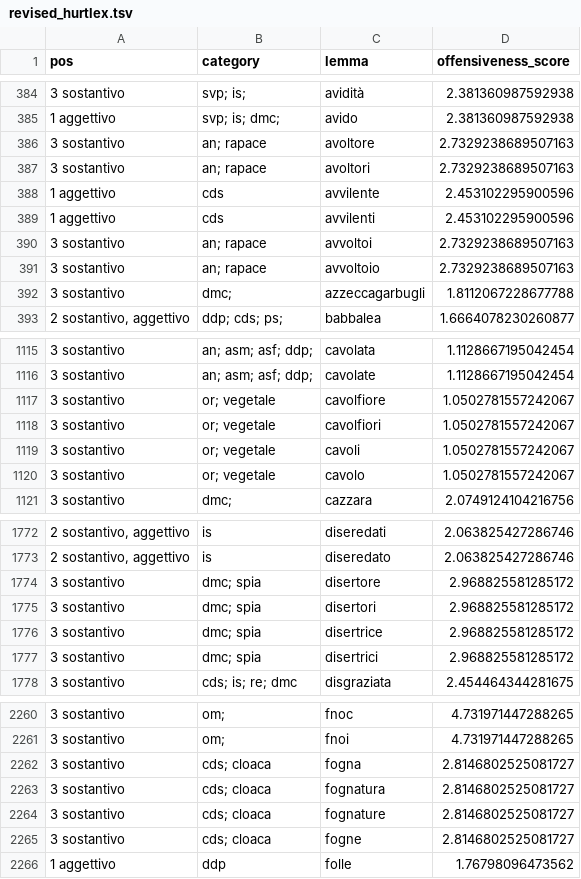
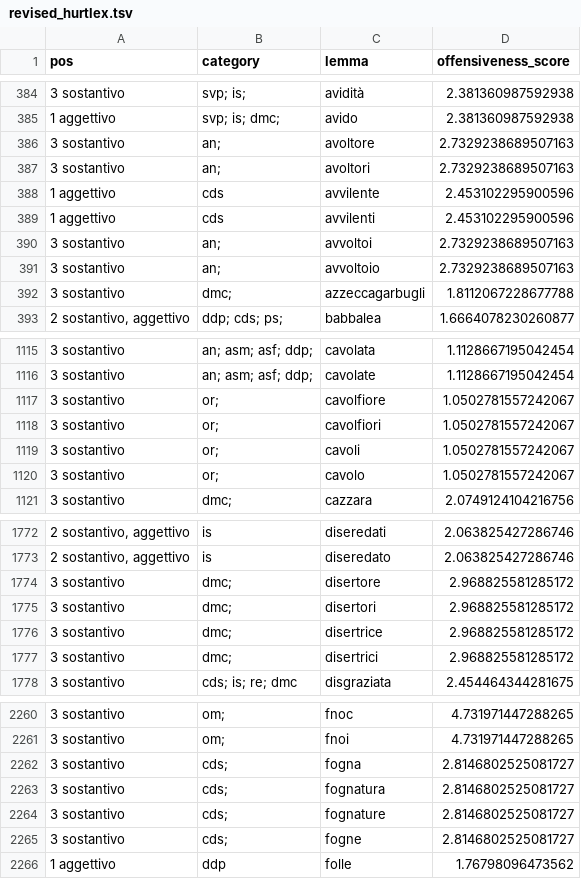
Before and after one commit to g-fabiani4-unipi/txa_project, a TSV file: data/revised_hurtlex.tsv, drawn as a sheet; only a part is shown, gaps mark what is left out; the diff covers the shown part only.

Commit message:
Correct some issues of the hurtlex tsv

```diff
--- a/data/revised_hurtlex.tsv
+++ b/data/revised_hurtlex.tsv
@@ -385,8 +385,8 @@ pos	category	lemma	offensiveness_score
 1 aggettivo	svp; is; dmc;	avido	2.381360987592938
-3 sostantivo	an; rapace	avoltore	2.7329238689507163
-3 sostantivo	an; rapace	avoltori	2.7329238689507163
+3 sostantivo	an;	avoltore	2.7329238689507163
+3 sostantivo	an;	avoltori	2.7329238689507163
 1 aggettivo	cds	avvilente	2.453102295900596
 1 aggettivo	cds	avvilenti	2.453102295900596
-3 sostantivo	an; rapace	avvoltoi	2.7329238689507163
-3 sostantivo	an; rapace	avvoltoio	2.7329238689507163
+3 sostantivo	an;	avvoltoi	2.7329238689507163
+3 sostantivo	an;	avvoltoio	2.7329238689507163
 3 sostantivo	dmc;	azzeccagarbugli	1.8112067228677788
@@ -1116,6 +1116,6 @@ pos	category	lemma	offensiveness_score
 3 sostantivo	an; asm; asf; ddp;	cavolate	1.1128667195042454
-3 sostantivo	or; vegetale	cavolfiore	1.0502781557242067
-3 sostantivo	or; vegetale	cavolfiori	1.0502781557242067
-3 sostantivo	or; vegetale	cavoli	1.0502781557242067
-3 sostantivo	or; vegetale	cavolo	1.0502781557242067
+3 sostantivo	or;	cavolfiore	1.0502781557242067
+3 sostantivo	or;	cavolfiori	1.0502781557242067
+3 sostantivo	or;	cavoli	1.0502781557242067
+3 sostantivo	or;	cavolo	1.0502781557242067
 3 sostantivo	dmc;	cazzara	2.0749124104216756
@@ -1773,6 +1773,6 @@ pos	category	lemma	offensiveness_score
 2 sostantivo, aggettivo	is	diseredato	2.063825427286746
-3 sostantivo	dmc; spia	disertore	2.968825581285172
-3 sostantivo	dmc; spia	disertori	2.968825581285172
-3 sostantivo	dmc; spia	disertrice	2.968825581285172
-3 sostantivo	dmc; spia	disertrici	2.968825581285172
+3 sostantivo	dmc;	disertore	2.968825581285172
+3 sostantivo	dmc;	disertori	2.968825581285172
+3 sostantivo	dmc;	disertrice	2.968825581285172
+3 sostantivo	dmc;	disertrici	2.968825581285172
 3 sostantivo	cds; is; re; dmc	disgraziata	2.454464344281675
@@ -2261,6 +2261,6 @@ pos	category	lemma	offensiveness_score
 3 sostantivo	om;	fnoi	4.731971447288265
-3 sostantivo	cds; cloaca	fogna	2.8146802525081727
-3 sostantivo	cds; cloaca	fognatura	2.8146802525081727
-3 sostantivo	cds; cloaca	fognature	2.8146802525081727
-3 sostantivo	cds; cloaca	fogne	2.8146802525081727
+3 sostantivo	cds;	fogna	2.8146802525081727
+3 sostantivo	cds;	fognatura	2.8146802525081727
+3 sostantivo	cds;	fognature	2.8146802525081727
+3 sostantivo	cds;	fogne	2.8146802525081727
 1 aggettivo	ddp	folle	1.76798096473562
```
Also changed, not shown: 10 edited cells elsewhere in this file.
